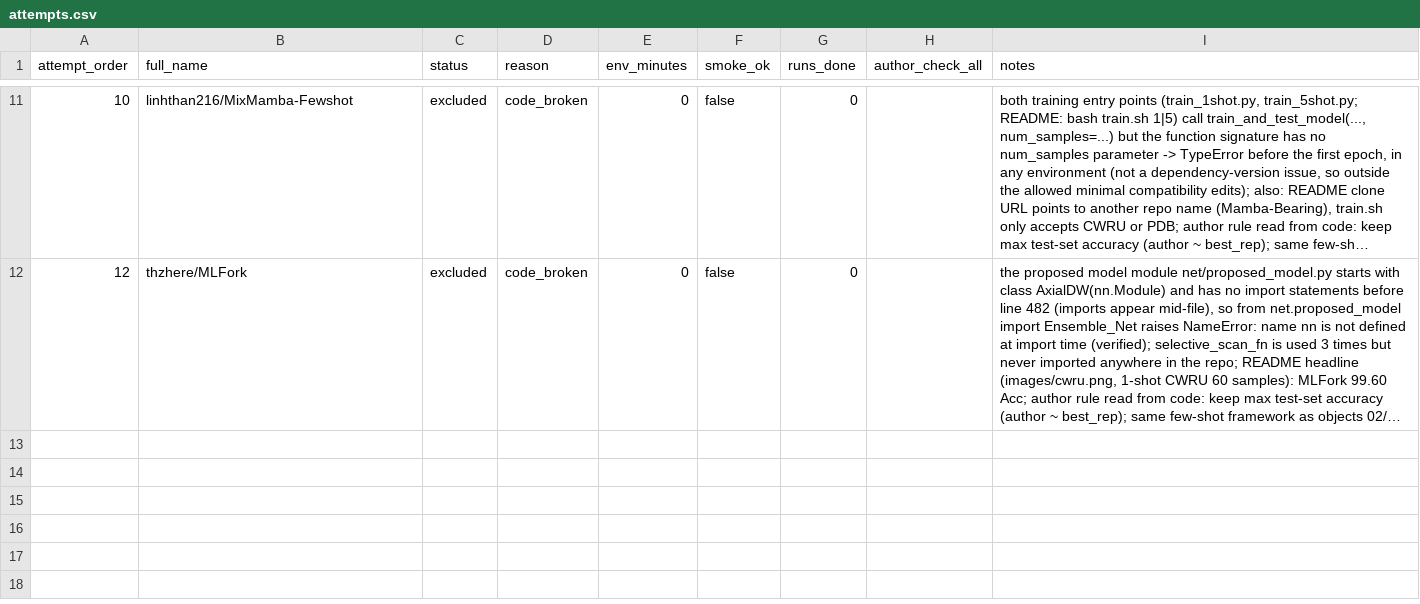
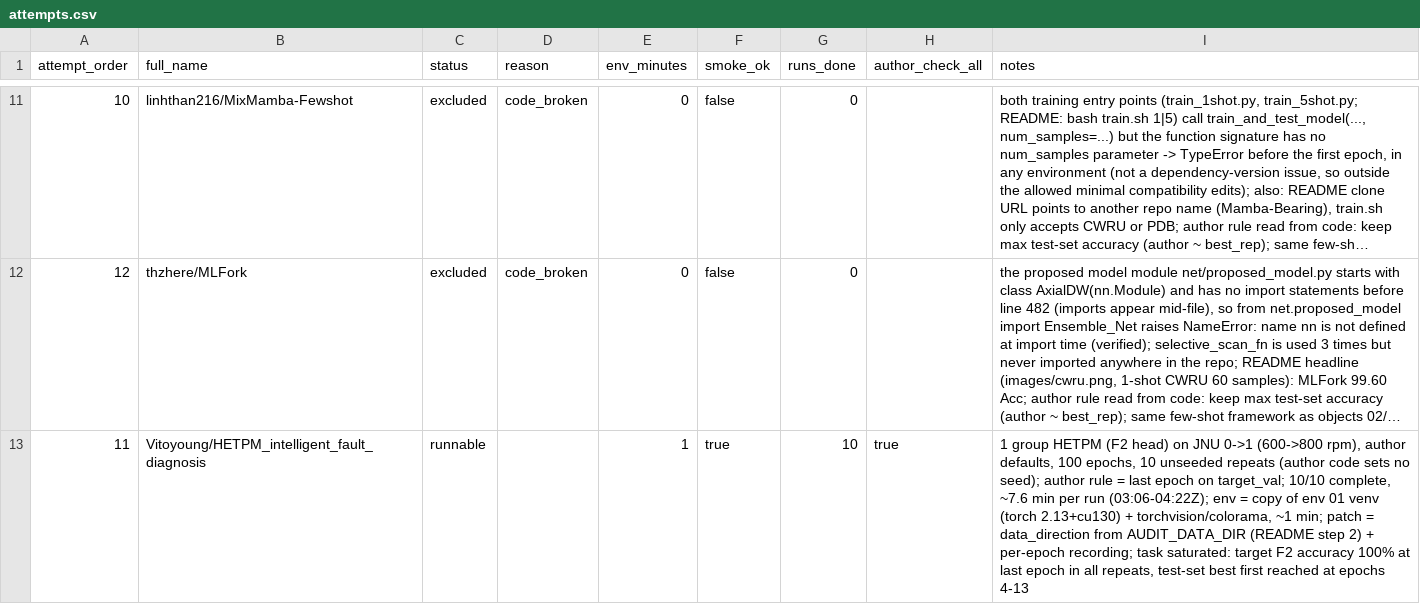
Before and after one commit to jeff-1980/CNS1-, a CSV file: results/main_objects/attempts.csv, drawn as a sheet; only a part is shown, gaps mark what is left out; long unchanged cells end in …; the diff names each change by its address in the sheet, - before the commit and + after, or states it on an @@ line.

```diff
--- a/results/main_objects/attempts.csv
+++ b/results/main_objects/attempts.csv
+row 13: 11 | Vitoyoung/HETPM_intelligent_fault_diagnosis | runnable |  | 1 | true | 10 | true | 1 group HETPM (F2 head) on JNU 0->1 (600->800 rpm), author defaults, 100 epochs, 10 unseeded repeats (author code sets no seed); author rule = last epoch on target_val; 10/10 complete, ~7.6 min per run (03:06-04:22Z); env = copy of env 01 venv (torch 2.13+cu130) + torchvision/colorama, ~1 min; patch = data_direction from AUDIT_DATA_DIR (README step 2) + per-epoch recording; task saturated: target F2 accuracy 100% at last epoch in all repeats, test-set best first reached at epochs 4-13
```
Also changed, not shown: 5 other files.
